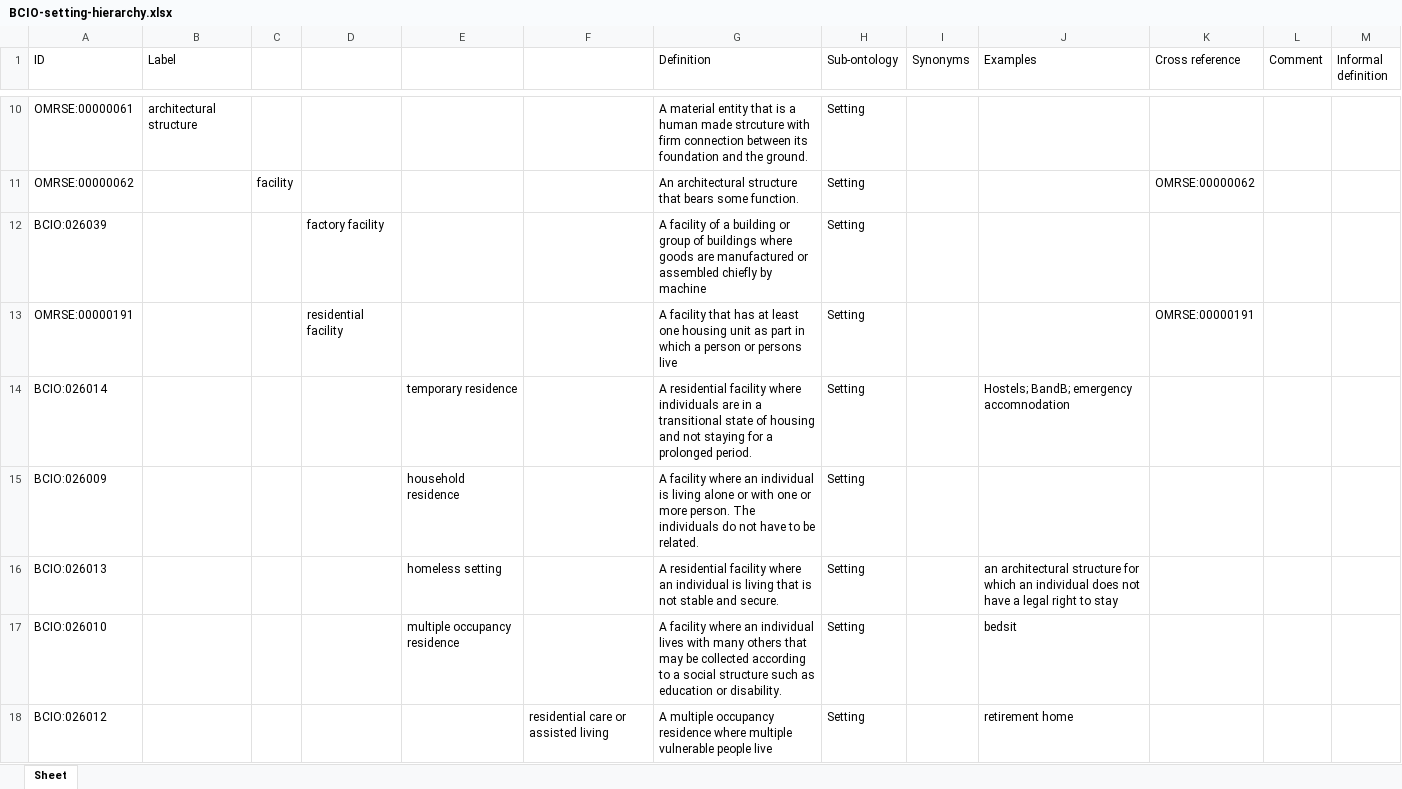
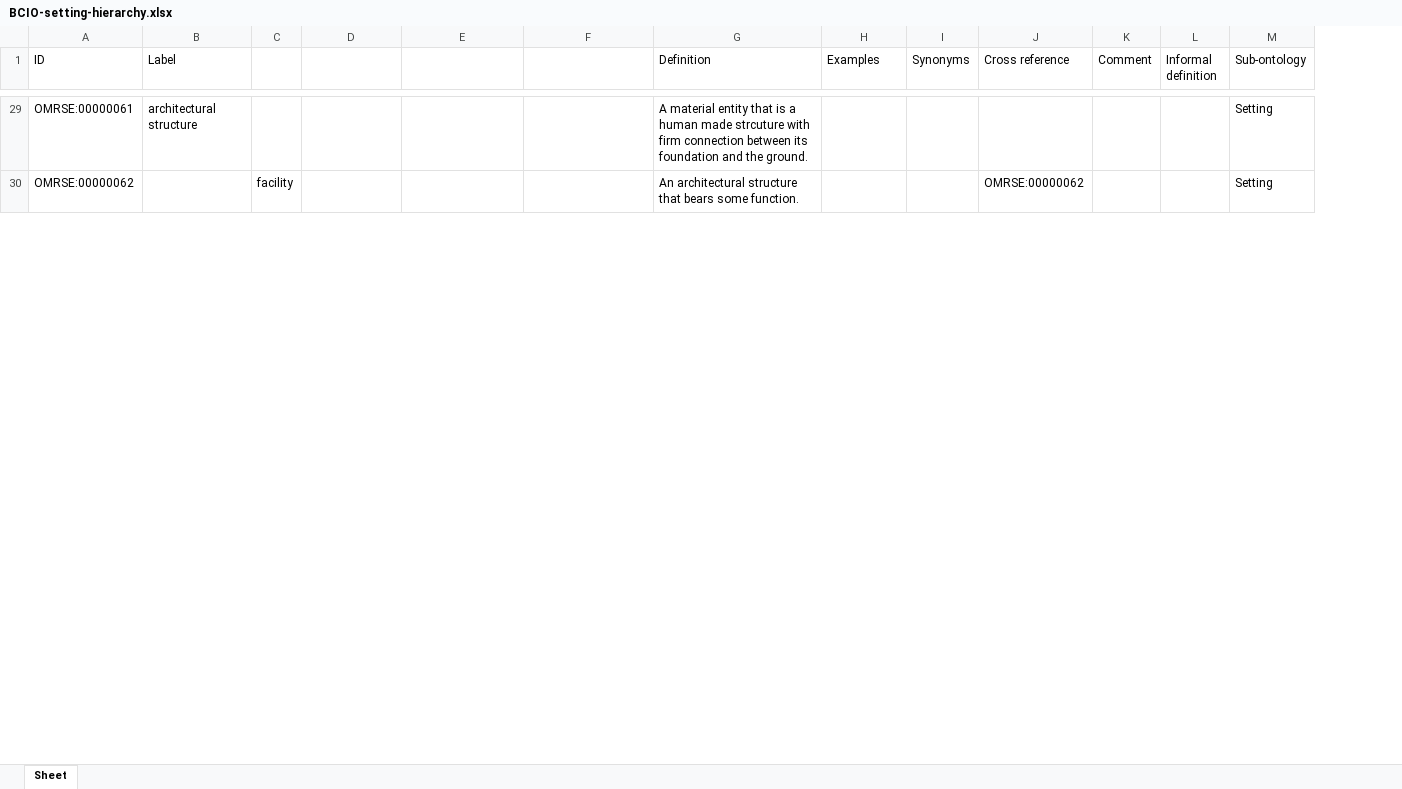
Before and after one commit to HumanBehaviourChangeProject/ontologies, an Excel workbook: Setting/BCIO-setting-hierarchy.xlsx, sheet Sheet, drawn as a sheet; only a part is shown, gaps mark what is left out; values as stored, in another font and other column widths than the file's, no borders; removed rows and columns are numbered as before the commit, all else as after; the diff covers the shown part only; the diff names each change by its address in the sheet, - before the commit and + after, or states it on an @@ line.

Commit message:
Release Setting/BCIO-setting-hierarchy.xlsx.

```diff
--- a/Setting/BCIO-setting-hierarchy.xlsx (sheet Sheet)
+++ b/Setting/BCIO-setting-hierarchy.xlsx (sheet Sheet)
-column J (Examples), empty
+column M (Sub-ontology), rows 29-30: Setting | Setting
-H1: Sub-ontology
+H1: Examples
-H29:H30 (Examples): Setting
+H29:H30 (Examples): (empty)
-row 12: BCIO:026039 |  |  | factory facility |  |  | A facility of a building or group of buildings where goods are manufactured or assembled chiefly by machine | Setting
-row 13: OMRSE:00000191 |  |  | residential facility |  |  | A facility that has at least one housing unit as part in which a person or persons live | Setting |  |  | OMRSE:00000191
-row 14: BCIO:026014 |  |  |  | temporary residence |  | A residential facility where individuals are in a transitional state of housing and not staying for a prolonged period. | Setting |  | Hostels; BandB; emergency accomnodation
-row 15: BCIO:026009 |  |  |  | household residence |  | A facility where an individual is living alone or with one or more person. The individuals do not have to be related. | Setting
-row 16: BCIO:026013 |  |  |  | homeless setting |  | A residential facility where an individual is living that is not stable and secure. | Setting |  | an architectural structure for which an individual does not have a legal right to stay
-row 17: BCIO:026010 |  |  |  | multiple occupancy residence |  | A facility where an individual lives with many others that may be collected according to a social structure such as education or disability. | Setting |  | bedsit
-row 18: BCIO:026012 |  |  |  |  | residential care or assisted living | A multiple occupancy residence where multiple vulnerable people live | Setting |  | retirement home
```
Also changed, not shown: 50 added rows, 43 removed rows and 17 edited cells elsewhere in this sheet.
